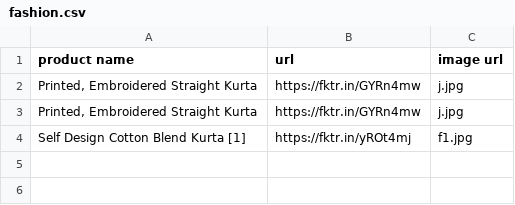
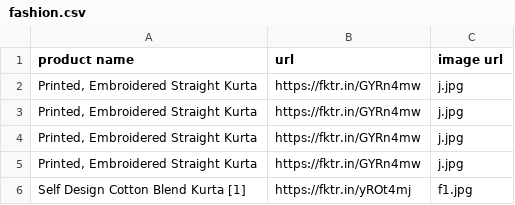
Before and after one commit to digitalinfoline/ck, a CSV file: fashion.csv, drawn as a sheet.

Commit message:
Add files via upload

```diff
--- a/fashion.csv
+++ b/fashion.csv
@@ -3,2 +3,4 @@ product name,url,image url
 "Printed, Embroidered Straight Kurta",https://fktr.in/GYRn4mw,j.jpg
+"Printed, Embroidered Straight Kurta",https://fktr.in/GYRn4mw,j.jpg
+"Printed, Embroidered Straight Kurta",https://fktr.in/GYRn4mw,j.jpg
 Self Design Cotton Blend Kurta [1],https://fktr.in/yROt4mj,f1.jpg
```
